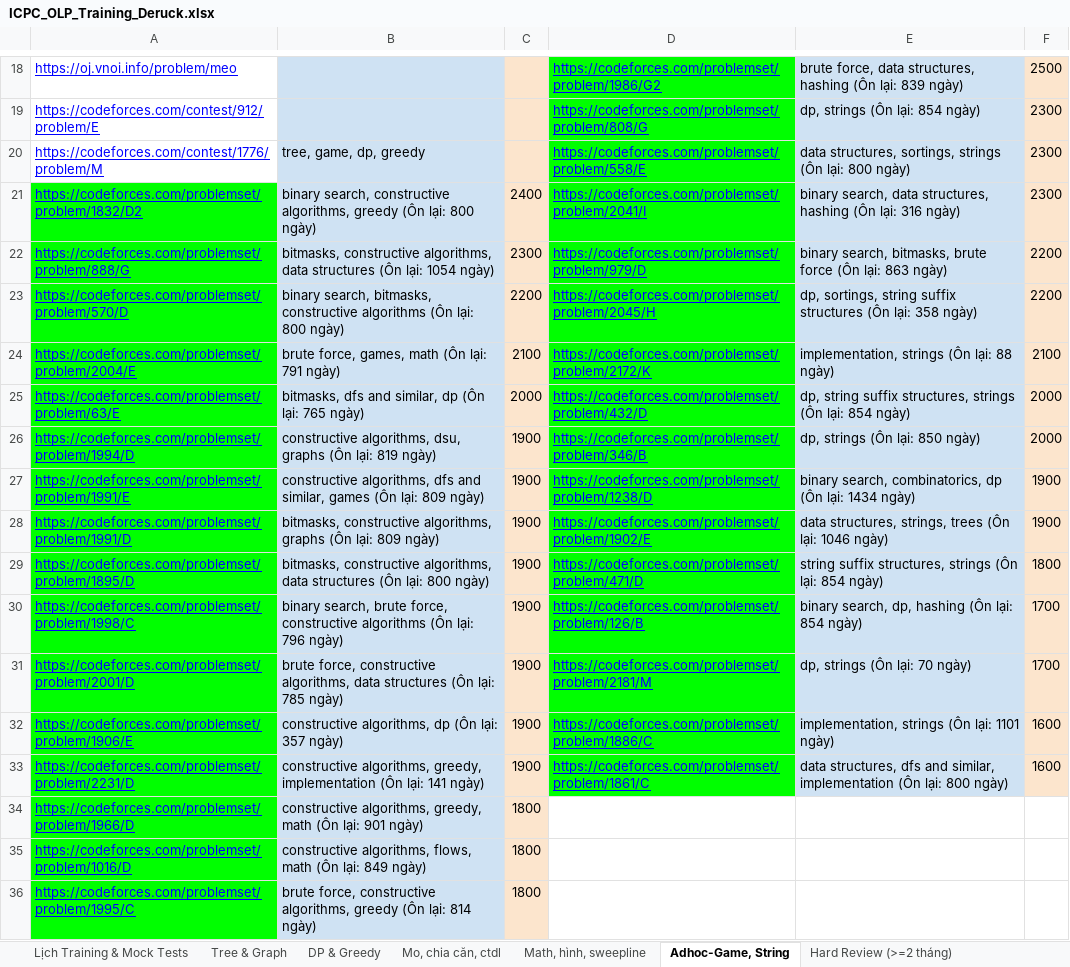
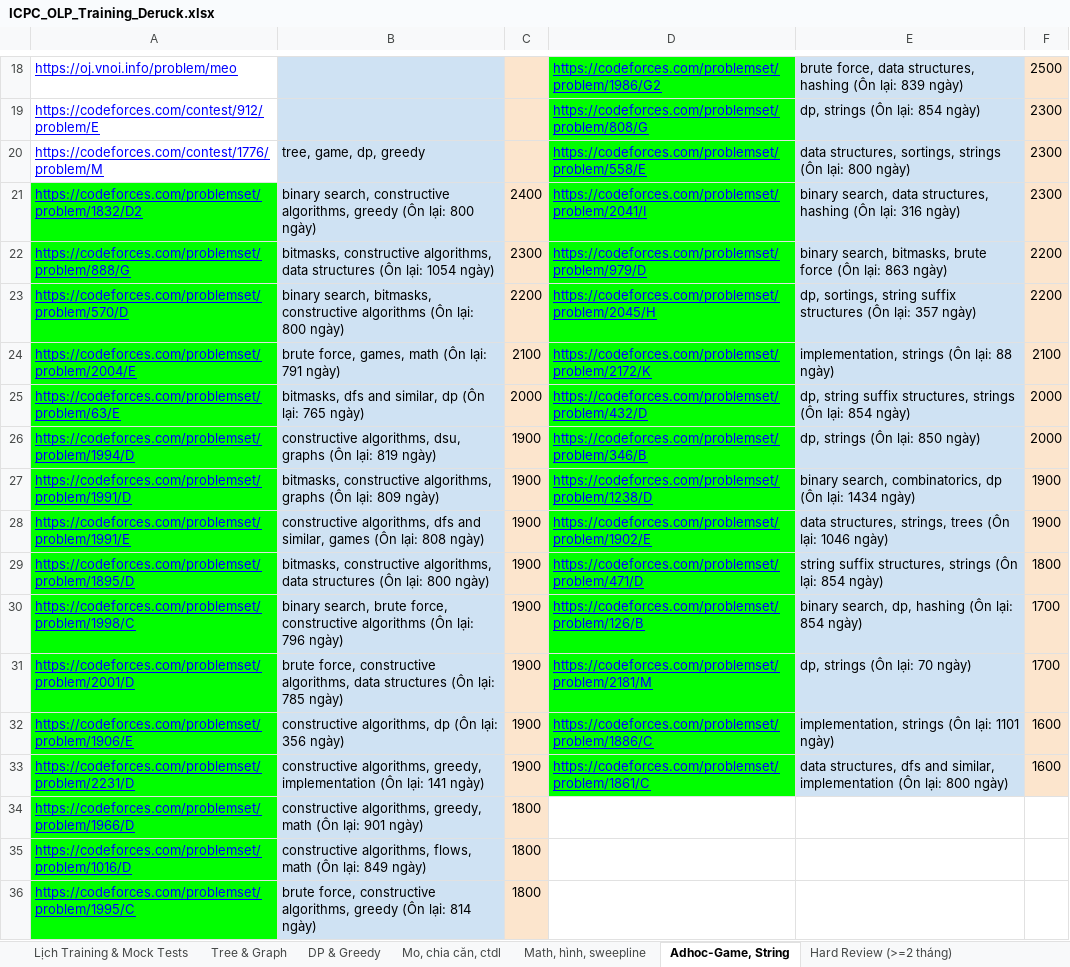
Before and after one commit to ducphung3103/Webcanhan, an Excel workbook: ICPC_OLP_Training_Deruck.xlsx, sheet Adhoc-Game, String, drawn as a sheet; only a part is shown, gaps mark what is left out; values as stored, in another font and other column widths than the file's, no borders; removed rows and columns are numbered as before the commit, all else as after; the diff names each change by its address in the sheet, - before the commit and + after, or states it on an @@ line.

```diff
--- a/ICPC_OLP_Training_Deruck.xlsx (sheet Adhoc-Game, String)
+++ b/ICPC_OLP_Training_Deruck.xlsx (sheet Adhoc-Game, String)
-E23: …(Ôn lại: 358 ngày)
+E23: …(Ôn lại: 357 ngày)
-row 27: https://codeforces.com/problemset/problem/1991/E | constructive algorithms, dfs and similar, games (Ôn lại: 809 ngày) | 1900 | https://codeforces.com/problemset/problem/1238/D | binary search, combinatorics, dp (Ôn lại: 1434 ngày) | 1900
-D27: https://codeforces.com/problemset/problem/1902/E
+D27: https://codeforces.com/problemset/problem/1238/D
-E27: data structures, strings, trees (Ôn lại: 1046 ngày)
+E27: binary search, combinatorics, dp (Ôn lại: 1434 ngày)
+row 28: https://codeforces.com/problemset/problem/1991/E | constructive algorithms, dfs and similar, games (Ôn lại: 808 ngày) | 1900 | https://codeforces.com/problemset/problem/1902/E | data structures, strings, trees (Ôn lại: 1046 ngày) | 1900
-B32: …(Ôn lại: 357 ngày)
+B32: …(Ôn lại: 356 ngày)
```
Also changed, not shown: sheet Lịch Training & Mock Tests, sheet Hard Review (>=2 tháng), sheet DP & Greedy, sheet Tree & Graph, sheet Math, hình, sweepline, sheet Mo, chia căn, ctdl, web/ICPC_OLP_Training_Deruck.xlsx, 4 other files.
